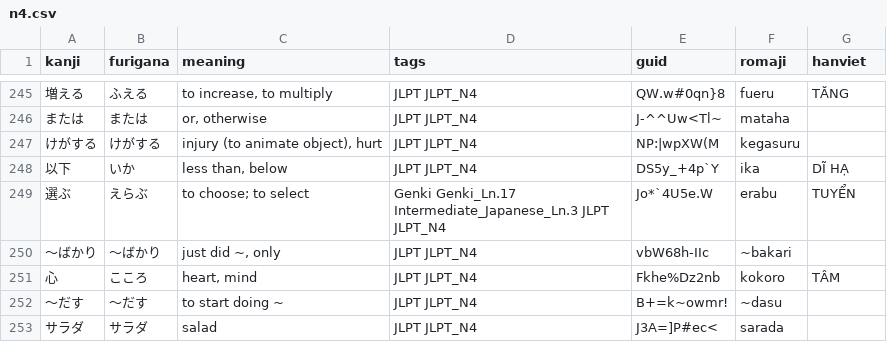
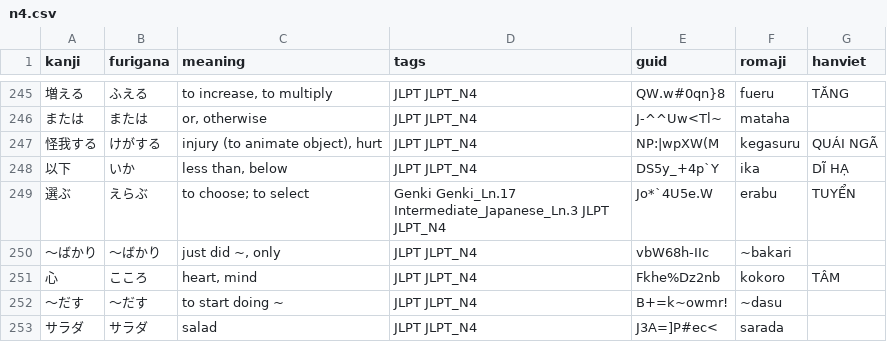
Before and after one commit to kpnn0100/japanese_learning_tool, a CSV file: jlpt/n4.csv, drawn as a sheet; only a part is shown, gaps mark what is left out.

```diff
--- a/jlpt/n4.csv
+++ b/jlpt/n4.csv
@@ -246,3 +246,3 @@ kanji,furigana,meaning,tags,guid,romaji,hanviet
 または,または,"or, otherwise",JLPT JLPT_N4,J-^^Uw<Tl~,mataha,
-けがする,けがする,"injury (to animate object), hurt",JLPT JLPT_N4,NP:|wpXW(M,kegasuru,
+怪我する,けがする,"injury (to animate object), hurt",JLPT JLPT_N4,NP:|wpXW(M,kegasuru,QUÁI NGÃ
 以下,いか,"less than, below",JLPT JLPT_N4,DS5y_+4p`Y,ika,DĨ HẠ
```
Also changed, not shown: 1 other file.
